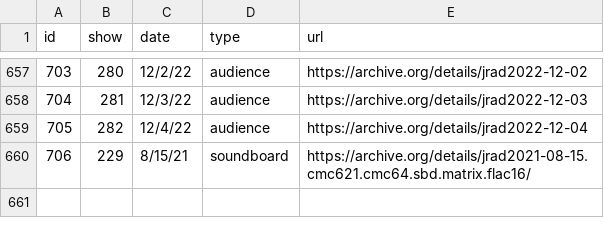
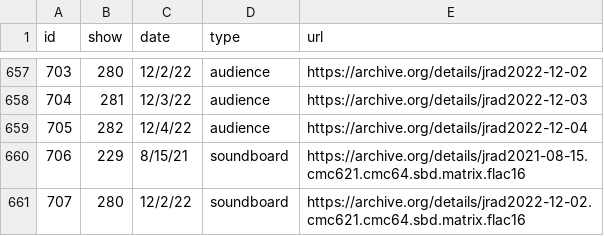
Before and after one commit to alxndr/almost-dead-net, a CSV file: src/data/csv/recordings.csv, drawn as a sheet; only a part is shown, gaps mark what is left out.

Commit message:
data: recording for §280

```diff
--- a/src/data/csv/recordings.csv
+++ b/src/data/csv/recordings.csv
@@ -659,2 +659,3 @@ id,show,date,type,url
 705,282,12/4/22,audience,https://archive.org/details/jrad2022-12-04
-706,229,8/15/21,soundboard,https://archive.org/details/jrad2021-08-15.cmc621.cmc64.sbd.matrix.flac16/
+706,229,8/15/21,soundboard,https://archive.org/details/jrad2021-08-15.cmc621.cmc64.sbd.matrix.flac16
+707,280,12/2/22,soundboard,https://archive.org/details/jrad2022-12-02.cmc621.cmc64.sbd.matrix.flac16
```
Also changed, not shown: src/data/csv/shows.csv.
